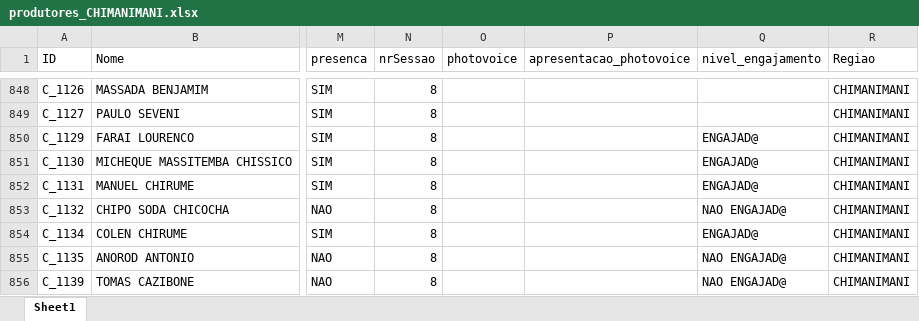
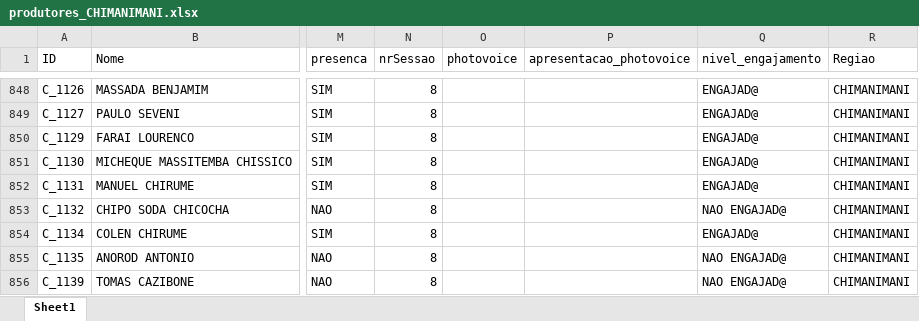
Before and after one commit to nhanombedercio/Consider, an Excel workbook: produtores_CHIMANIMANI.xlsx, sheet Sheet1, drawn as a sheet; only a part is shown, gaps mark what is left out; values as stored, in another font and other column widths than the file's, no borders; the diff covers the shown part only; the diff names each change by its address in the sheet, - before the commit and + after, or states it on an @@ line.

```diff
--- a/produtores_CHIMANIMANI.xlsx (sheet Sheet1)
+++ b/produtores_CHIMANIMANI.xlsx (sheet Sheet1)
-Q848:Q849 (nivel_engajamento): (empty)
+Q848:Q849 (nivel_engajamento): ENGAJAD@
```
Also changed, not shown: 27 edited cells elsewhere in this sheet, comunidadelista.xlsx, comunidaderesumo.xlsx, 13 other files.
